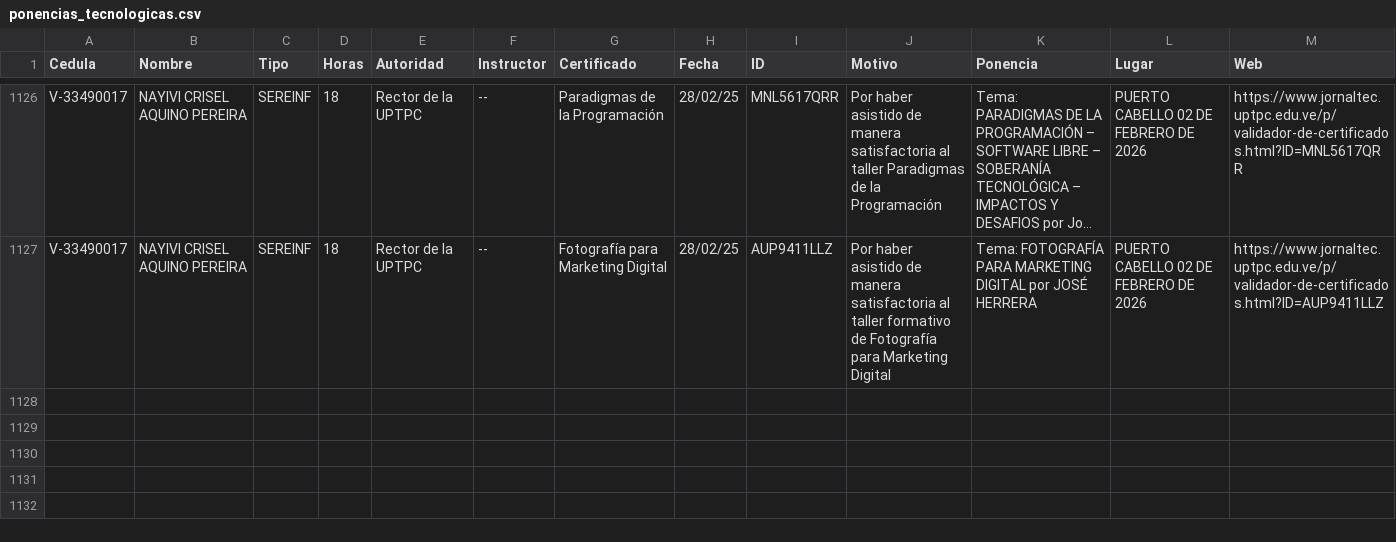
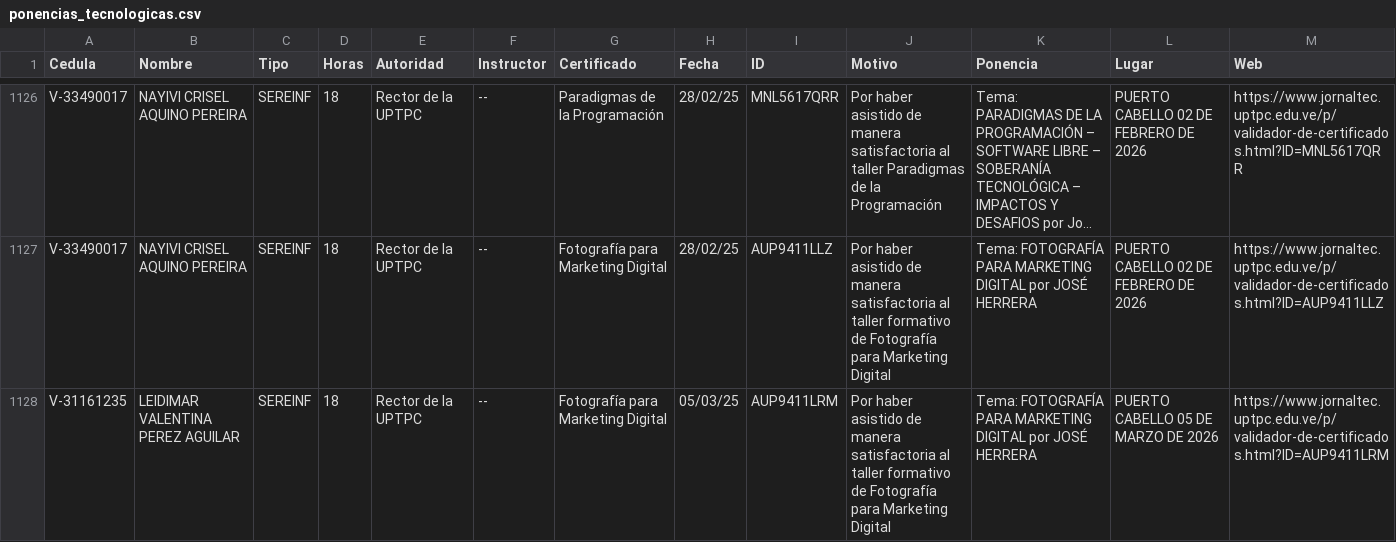
Before and after one commit to jesymca/validador_certificados, a CSV file: ponencias_tecnologicas.csv, drawn as a sheet; only a part is shown, gaps mark what is left out; long unchanged cells end in …; the diff names each change by its address in the sheet, - before the commit and + after, or states it on an @@ line.

Commit message:
ACT

```diff
--- a/ponencias_tecnologicas.csv
+++ b/ponencias_tecnologicas.csv
+row 1128: V-31161235 | LEIDIMAR VALENTINA PEREZ AGUILAR | SEREINF | 18 | Rector de la UPTPC | -- | Fotografía para Marketing Digital | 05/03/25 | AUP9411LRM | Por haber asistido de manera satisfactoria al taller formativo de Fotografía para Marketing Digital | Tema: FOTOGRAFÍA PARA MARKETING DIGITAL por JOSÉ HERRERA | PUERTO CABELLO 05 DE MARZO DE 2026 | https://www.jornaltec.uptpc.edu.ve/p/validador-de-certificados.html?ID=AUP9411LRM
```
